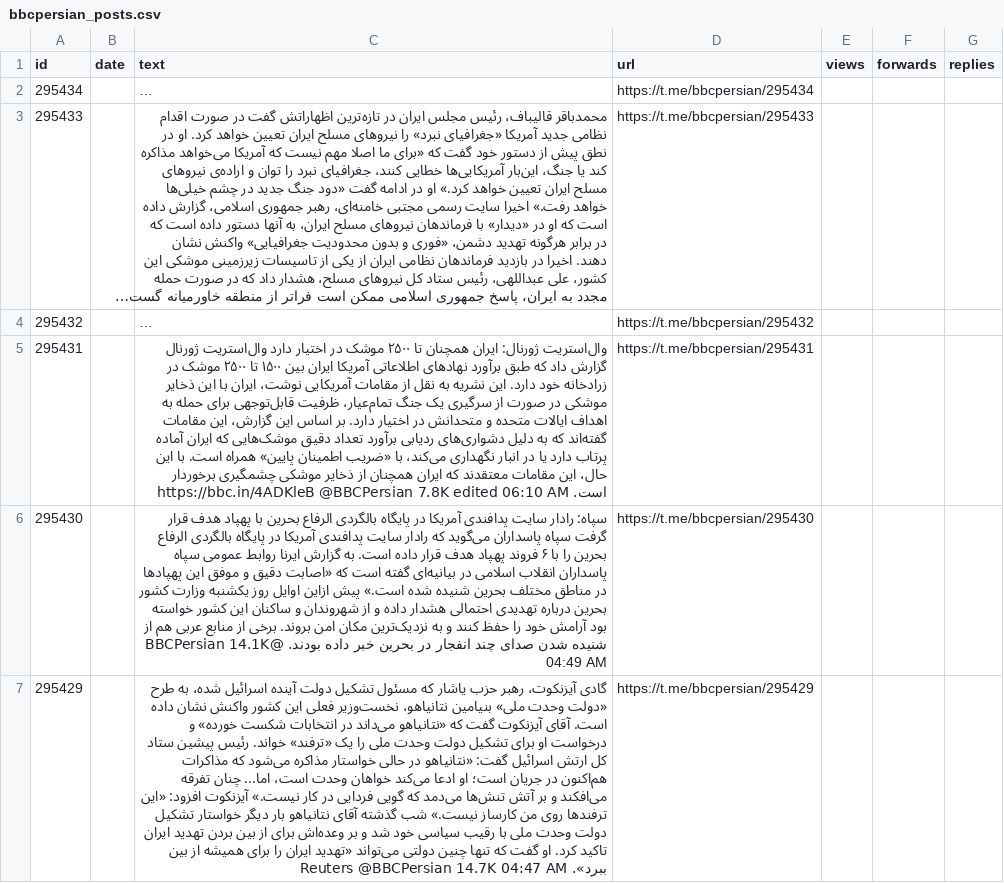
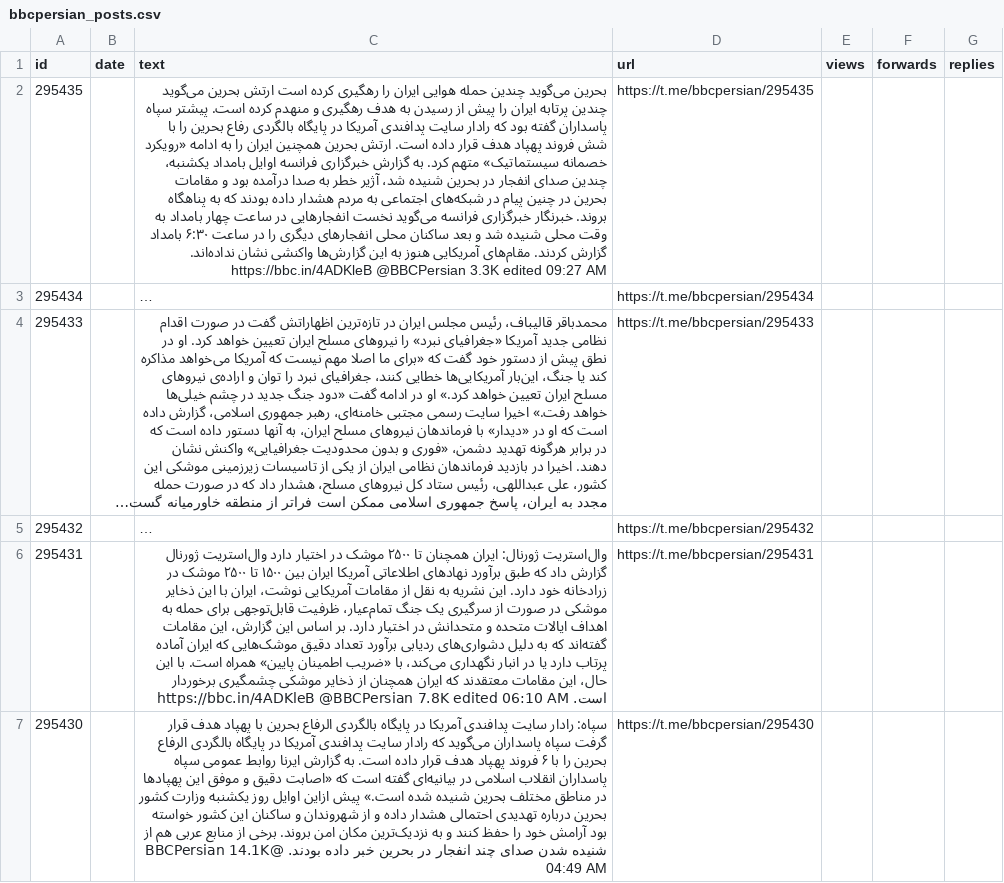
Before and after one commit to alipoorkaramali/new-youtube-SoundCloud-downloader, a CSV file: Download/telegram_downloads/bbcpersian/bbcpersian_posts.csv, drawn as a sheet; only a part is shown; the shorter side is filled out with more unchanged rows; long unchanged cells end in …; the diff covers the shown part only; the diff names each change by its address in the sheet, - before the commit and + after, or states it on an @@ line.

```diff
--- a/Download/telegram_downloads/bbcpersian/bbcpersian_posts.csv
+++ b/Download/telegram_downloads/bbcpersian/bbcpersian_posts.csv
+row 2: 295435 |  | بحرین می‌گوید چندین حمله هوایی ایران را رهگیری کرده است ارتش بحرین می‌گوید چندین پرتابه ایران را پیش از رسیدن به هدف رهگیری و منهدم کرده است. پیشتر سپاه پاسداران گفته بود که رادار سایت پدافندی آمریکا در پایگاه بالگردی رفاع بحرین را با شش فروند پهپاد هدف قرار داده است. ارتش بحرین همچنین ایران را به ادامه «رویکرد خصمانه سیستماتیک» متهم کرد. به گزارش خبرگزاری فرانسه اوایل بامداد یکشنبه، چندین صدای انفجار در بحرین شنیده شد، آژیر خطر به صدا درآمده بود و مقامات بحرین در چنین پیام در شبکه‌های اجتماعی به مردم هشدار داده بودند که به پناهگاه بروند. خبرنگار خبرگزاری فرانسه می‌گوید نخست انفجارهایی در ساعت چهار بامداد به وقت محلی شنیده شد و بعد ساکنان محلی انفجارهای دیگری را در ساعت ۶:۳۰ بامداد گزارش کردند. مقام‌های آمریکایی هنوز به این گزارش‌‌ها واکنشی نشان نداده‌اند. https://bbc.in/4ADKleB @BBCPersian 3.3K edited 09:27 AM | https://t.me/bbcpersian/295435
```
Also changed, not shown: 1 removed row elsewhere in this file, 6 other files.
